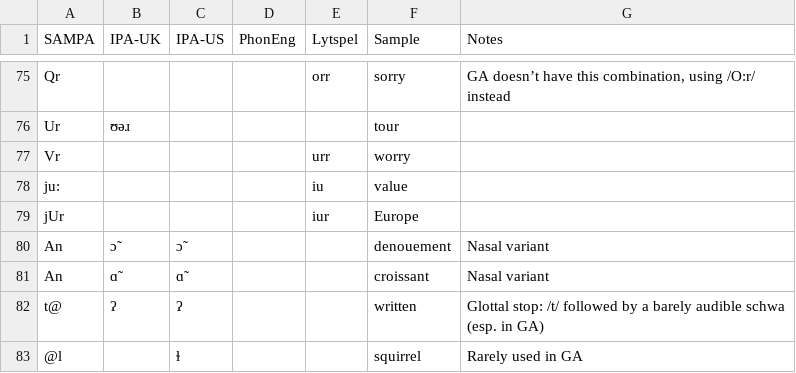
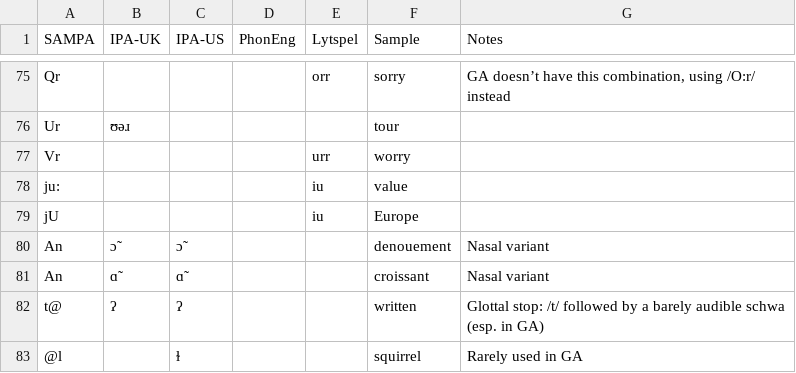
Before and after one commit to ChristianSi/lytspel, a CSV file: data/phoneme-map.csv, drawn as a sheet; only a part is shown, gaps mark what is left out.

Commit message:
Generally use «iu» for /jU/ (not documented yet)

```diff
--- a/data/phoneme-map.csv
+++ b/data/phoneme-map.csv
@@ -78,3 +78,3 @@ Vr,,,,urr,worry,
 ju:,,,,iu,value,
-jUr,,,,iur,Europe,
+jU,,,,iu,Europe,
 An,ɔ̃,ɔ̃,,,denouement,Nasal variant
```
